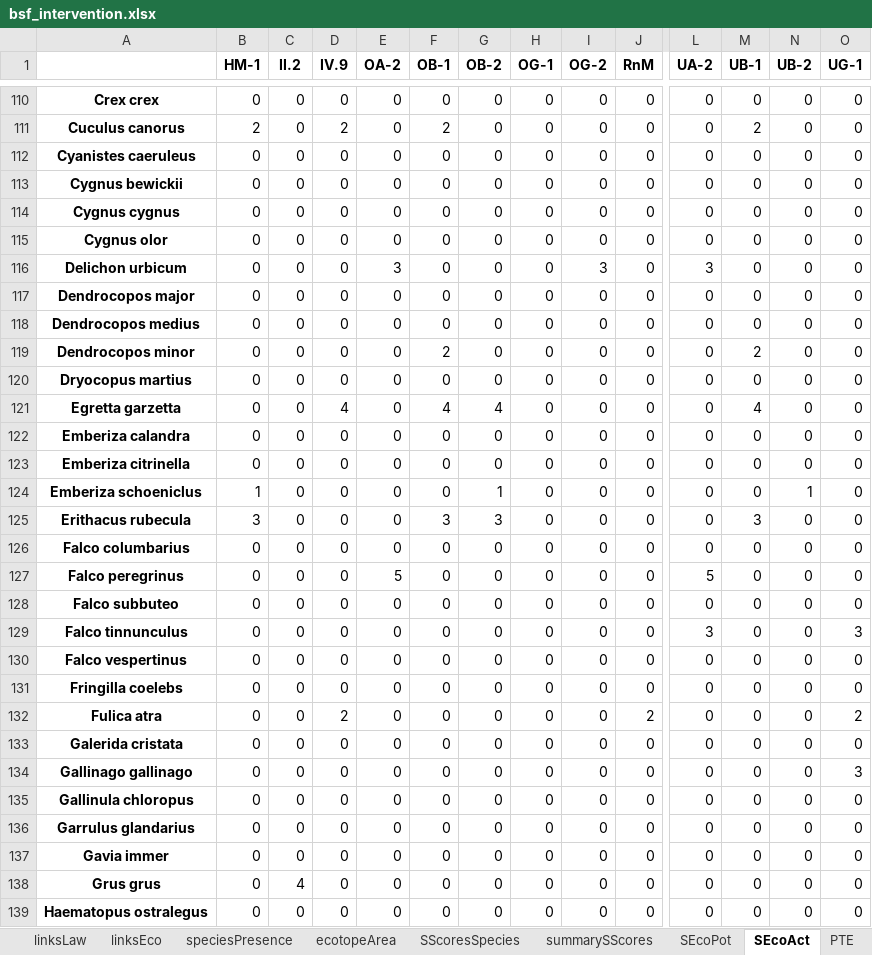
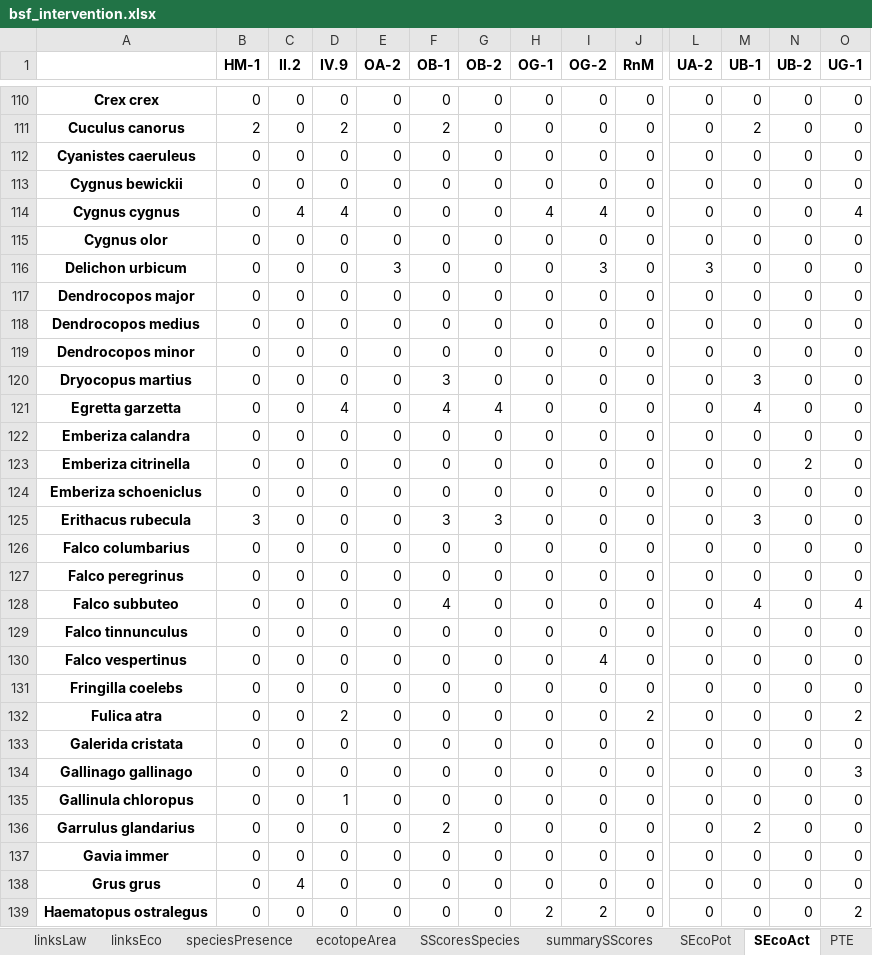
Before and after one commit to erjeetje/Virtual-River-prototype, an Excel workbook: scratch/bsf_intervention.xlsx, sheet SEcoAct, drawn as a sheet; only a part is shown, gaps mark what is left out; values as stored, in another font and other column widths than the file's, no borders; the diff covers the shown part only; the diff names each change by its address in the sheet, - before the commit and + after, or states it on an @@ line.

```diff
--- a/scratch/bsf_intervention.xlsx (sheet SEcoAct)
+++ b/scratch/bsf_intervention.xlsx (sheet SEcoAct)
-C114 (II.2): 0
+C114 (II.2): 4
-D114 (IV.9): 0
+D114 (IV.9): 4
-H114 (OG-1): 0
+H114 (OG-1): 4
-I114 (OG-2): 0
+I114 (OG-2): 4
-O114 (UG-1): 0
+O114 (UG-1): 4
-F119 (OB-1): 2
+F119 (OB-1): 0
-M119 (UB-1): 2
+M119 (UB-1): 0
-F120 (OB-1): 0
+F120 (OB-1): 3
-M120 (UB-1): 0
+M120 (UB-1): 3
-N123 (UB-2): 0
+N123 (UB-2): 2
-B124 (HM-1): 1
+B124 (HM-1): 0
-G124 (OB-2): 1
+G124 (OB-2): 0
-N124 (UB-2): 1
+N124 (UB-2): 0
-E127 (OA-2): 5
+E127 (OA-2): 0
-L127 (UA-2): 5
+L127 (UA-2): 0
-F128 (OB-1): 0
+F128 (OB-1): 4
-M128 (UB-1): 0
+M128 (UB-1): 4
-O128 (UG-1): 0
+O128 (UG-1): 4
-L129 (UA-2): 3
+L129 (UA-2): 0
-O129 (UG-1): 3
+O129 (UG-1): 0
-I130 (OG-2): 0
+I130 (OG-2): 4
-D135 (IV.9): 0
+D135 (IV.9): 1
-F136 (OB-1): 0
+F136 (OB-1): 2
-M136 (UB-1): 0
+M136 (UB-1): 2
-H139 (OG-1): 0
+H139 (OG-1): 2
-I139 (OG-2): 0
+I139 (OG-2): 2
-O139 (UG-1): 0
+O139 (UG-1): 2
```
Also changed, not shown: 503 edited cells elsewhere in this sheet, sheet SScoresSpecies, sheet speciesPresence, sheet ATE, sheet TES, sheet ATEI, sheet summarySScores, 4 more sheets, scratch/bsf_reference.xlsx, 12 other files.
